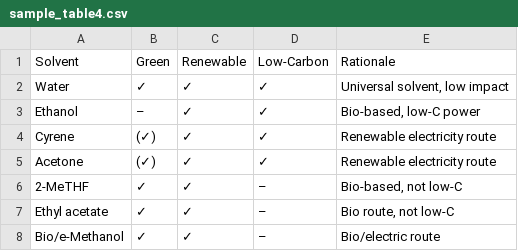
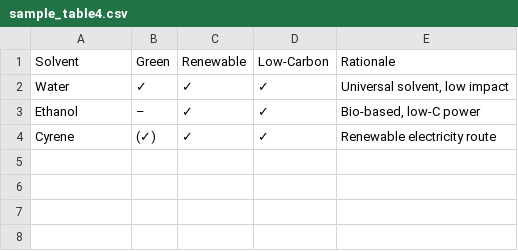
Before and after one commit to Waleed-Abdullah7/my-solvent-data-, a CSV file: sample_table4.csv, drawn as a sheet.

Commit message:
Update sample_table4.csv
pkkk

```diff
--- a/sample_table4.csv
+++ b/sample_table4.csv
@@ -4,5 +4 @@
 "Cyrene","(✓)","✓","✓","Renewable electricity route"
-"Acetone","(✓)","✓","✓","Renewable electricity route"
-"2-MeTHF","✓","✓","–","Bio-based, not low-C"
-"Ethyl acetate","✓","✓","–","Bio route, not low-C"
-"Bio/e-Methanol","✓","✓","–","Bio/electric route"
```
